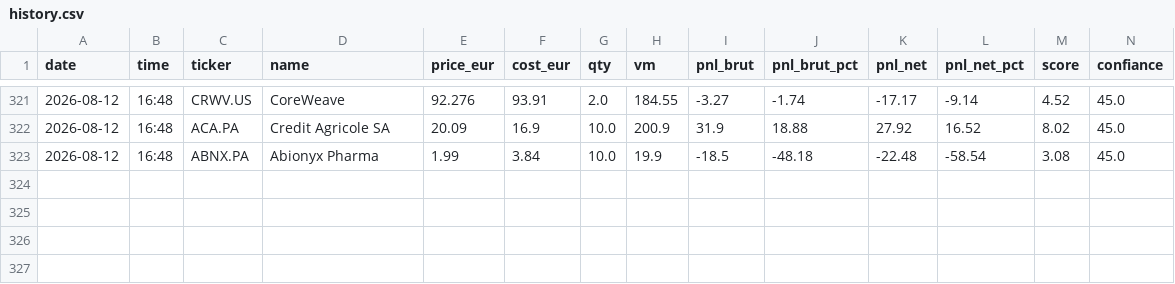
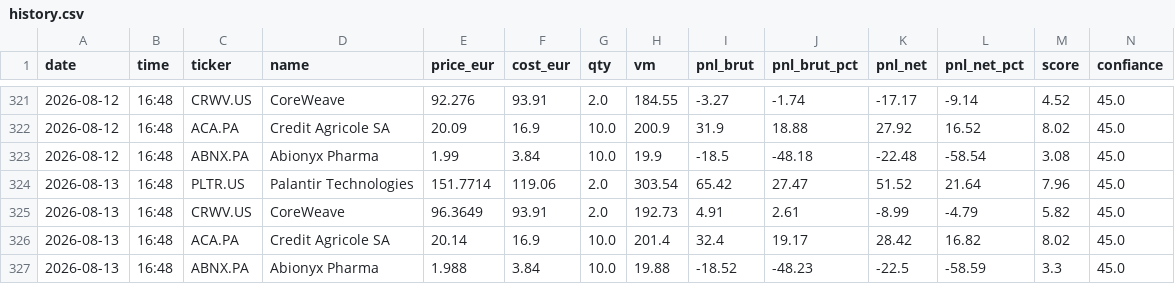
Before and after one commit to adrien13vivier-hub/projectone, a CSV file: reports/adrien/history.csv, drawn as a sheet; only a part is shown, gaps mark what is left out; rows hold the shown columns only; the diff names each change by its address in the sheet, - before the commit and + after, or states it on an @@ line.

```diff
--- a/reports/adrien/history.csv
+++ b/reports/adrien/history.csv
+row 324: 2026-08-13 | 16:48 | PLTR.US | Palantir Technologies | 151.7714 | 119.06 | 2.0 | 303.54 | 65.42 | 27.47 | 51.52 | 21.64 | 7.96 | 45.0
+row 325: 2026-08-13 | 16:48 | CRWV.US | CoreWeave | 96.3649 | 93.91 | 2.0 | 192.73 | 4.91 | 2.61 | -8.99 | -4.79 | 5.82 | 45.0
+row 326: 2026-08-13 | 16:48 | ACA.PA | Credit Agricole SA | 20.14 | 16.9 | 10.0 | 201.4 | 32.4 | 19.17 | 28.42 | 16.82 | 8.02 | 45.0
+row 327: 2026-08-13 | 16:48 | ABNX.PA | Abionyx Pharma | 1.988 | 3.84 | 10.0 | 19.88 | -18.52 | -48.23 | -22.5 | -58.59 | 3.3 | 45.0
```
Also changed, not shown: 8 other files.
